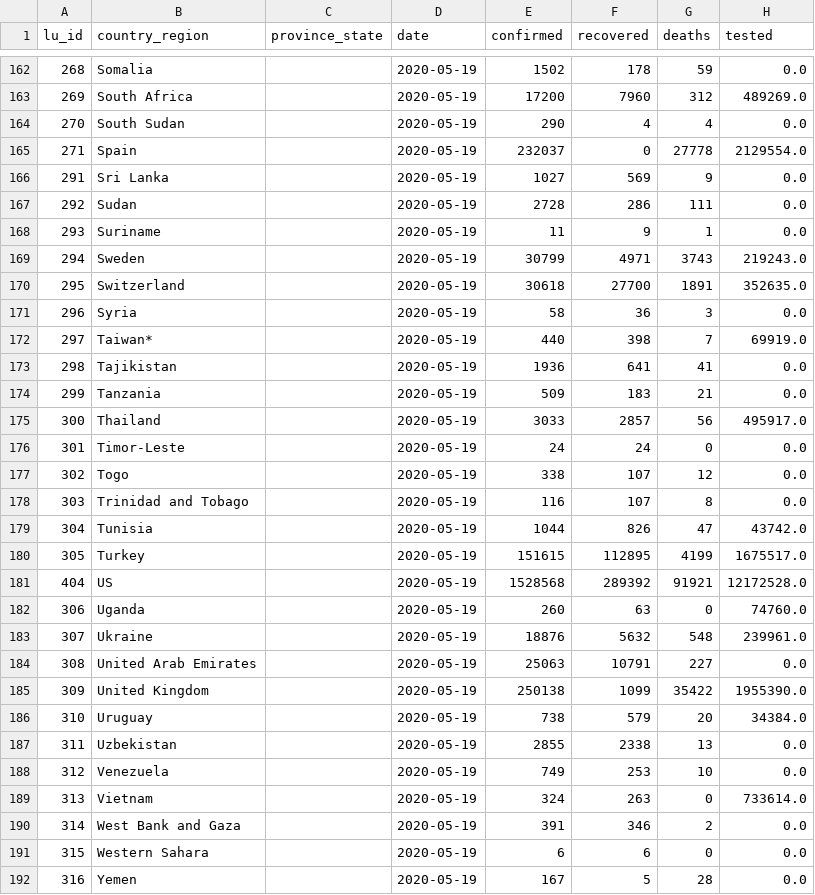
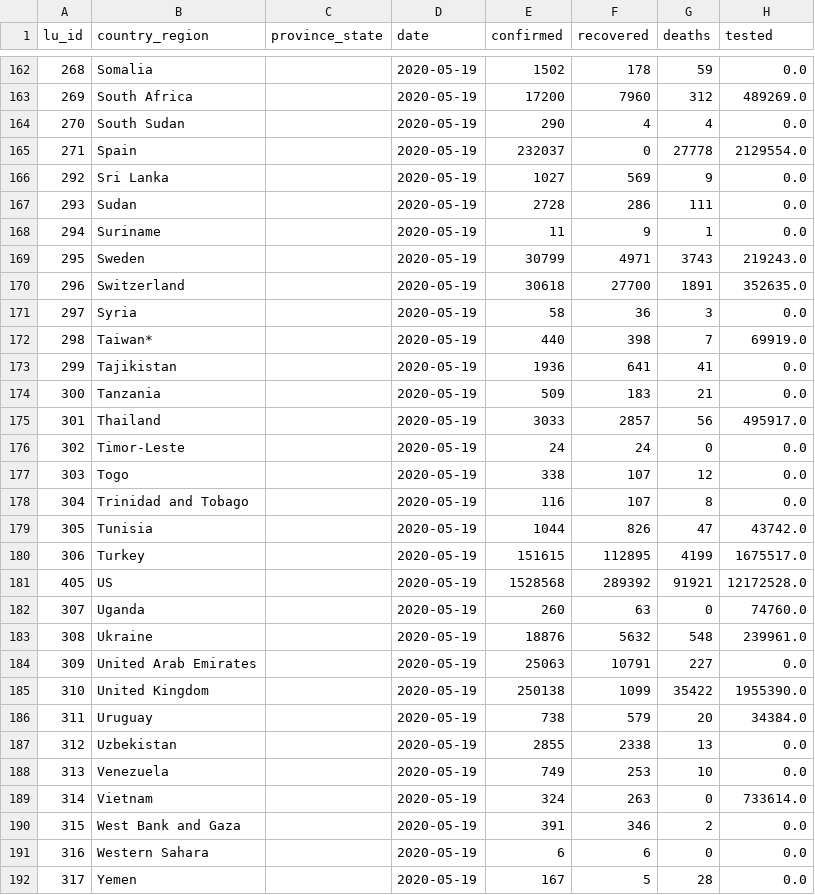
Before and after one commit to v4lue4dded/covid-19, a TSV file: df_data_clean_max_date.tsv, drawn as a sheet; only a part is shown, gaps mark what is left out; the diff covers the shown part only; the diff names each change by its address in the sheet, - before the commit and + after, or states it on an @@ line.

Commit message:
date update: 2020-05-20 18:00:12

```diff
--- a/df_data_clean_max_date.tsv
+++ b/df_data_clean_max_date.tsv
-A166 (lu_id): 291
+A166 (lu_id): 292
-A167 (lu_id): 292
+A167 (lu_id): 293
-A168 (lu_id): 293
+A168 (lu_id): 294
-A169 (lu_id): 294
+A169 (lu_id): 295
-A170 (lu_id): 295
+A170 (lu_id): 296
-A171 (lu_id): 296
+A171 (lu_id): 297
-A172 (lu_id): 297
+A172 (lu_id): 298
-A173 (lu_id): 298
+A173 (lu_id): 299
-A174 (lu_id): 299
+A174 (lu_id): 300
-A175 (lu_id): 300
+A175 (lu_id): 301
-A176 (lu_id): 301
+A176 (lu_id): 302
-A177 (lu_id): 302
+A177 (lu_id): 303
-A178 (lu_id): 303
+A178 (lu_id): 304
-A179 (lu_id): 304
+A179 (lu_id): 305
-A180 (lu_id): 305
+A180 (lu_id): 306
-A181 (lu_id): 404
+A181 (lu_id): 405
-A182 (lu_id): 306
+A182 (lu_id): 307
-A183 (lu_id): 307
+A183 (lu_id): 308
-A184 (lu_id): 308
+A184 (lu_id): 309
-A185 (lu_id): 309
+A185 (lu_id): 310
-A186 (lu_id): 310
+A186 (lu_id): 311
-A187 (lu_id): 311
+A187 (lu_id): 312
-A188 (lu_id): 312
+A188 (lu_id): 313
-A189 (lu_id): 313
+A189 (lu_id): 314
-A190 (lu_id): 314
+A190 (lu_id): 315
-A191 (lu_id): 315
+A191 (lu_id): 316
-A192 (lu_id): 316
+A192 (lu_id): 317
```
Also changed, not shown: 13 edited cells elsewhere in this file, df_lu_clean.tsv, 2 other files.
